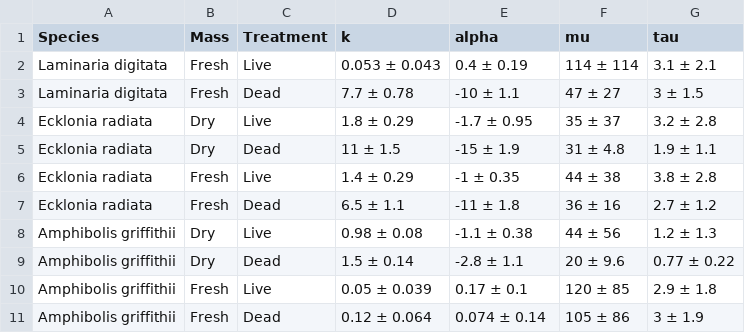
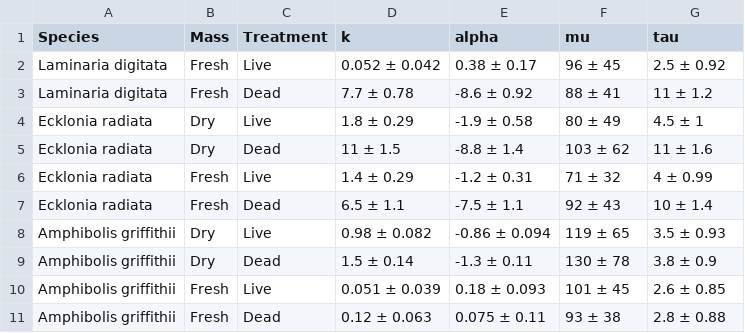
Before and after one commit to lukaseamus/dead-deco, a CSV file: Tables/Table_S2.1_reduced.csv, drawn as a sheet.

```diff
--- a/Tables/Table_S2.1_reduced.csv
+++ b/Tables/Table_S2.1_reduced.csv
@@ -1,11 +1,11 @@
 Species,Mass,Treatment,k,alpha,mu,tau
-Laminaria digitata,Fresh,Live,0.053 ± 0.043,0.4 ± 0.19,114 ± 114,3.1 ± 2.1
-Laminaria digitata,Fresh,Dead,7.7 ± 0.78,-10 ± 1.1,47 ± 27,3 ± 1.5
-Ecklonia radiata,Dry,Live,1.8 ± 0.29,-1.7 ± 0.95,35 ± 37,3.2 ± 2.8
-Ecklonia radiata,Dry,Dead,11 ± 1.5,-15 ± 1.9,31 ± 4.8,1.9 ± 1.1
-Ecklonia radiata,Fresh,Live,1.4 ± 0.29,-1 ± 0.35,44 ± 38,3.8 ± 2.8
-Ecklonia radiata,Fresh,Dead,6.5 ± 1.1,-11 ± 1.8,36 ± 16,2.7 ± 1.2
-Amphibolis griffithii,Dry,Live,0.98 ± 0.08,-1.1 ± 0.38,44 ± 56,1.2 ± 1.3
-Amphibolis griffithii,Dry,Dead,1.5 ± 0.14,-2.8 ± 1.1,20 ± 9.6,0.77 ± 0.22
-Amphibolis griffithii,Fresh,Live,0.05 ± 0.039,0.17 ± 0.1,120 ± 85,2.9 ± 1.8
-Amphibolis griffithii,Fresh,Dead,0.12 ± 0.064,0.074 ± 0.14,105 ± 86,3 ± 1.9
+Laminaria digitata,Fresh,Live,0.052 ± 0.042,0.38 ± 0.17,96 ± 45,2.5 ± 0.92
+Laminaria digitata,Fresh,Dead,7.7 ± 0.78,-8.6 ± 0.92,88 ± 41,11 ± 1.2
+Ecklonia radiata,Dry,Live,1.8 ± 0.29,-1.9 ± 0.58,80 ± 49,4.5 ± 1
+Ecklonia radiata,Dry,Dead,11 ± 1.5,-8.8 ± 1.4,103 ± 62,11 ± 1.6
+Ecklonia radiata,Fresh,Live,1.4 ± 0.29,-1.2 ± 0.31,71 ± 32,4 ± 0.99
+Ecklonia radiata,Fresh,Dead,6.5 ± 1.1,-7.5 ± 1.1,92 ± 43,10 ± 1.4
+Amphibolis griffithii,Dry,Live,0.98 ± 0.082,-0.86 ± 0.094,119 ± 65,3.5 ± 0.93
+Amphibolis griffithii,Dry,Dead,1.5 ± 0.14,-1.3 ± 0.11,130 ± 78,3.8 ± 0.9
+Amphibolis griffithii,Fresh,Live,0.051 ± 0.039,0.18 ± 0.093,101 ± 45,2.6 ± 0.85
+Amphibolis griffithii,Fresh,Dead,0.12 ± 0.063,0.075 ± 0.11,93 ± 38,2.8 ± 0.88
```
Also changed, not shown: Tables/Table_1.1.csv, Tables/Table_S2.1.csv, 12 other files.
